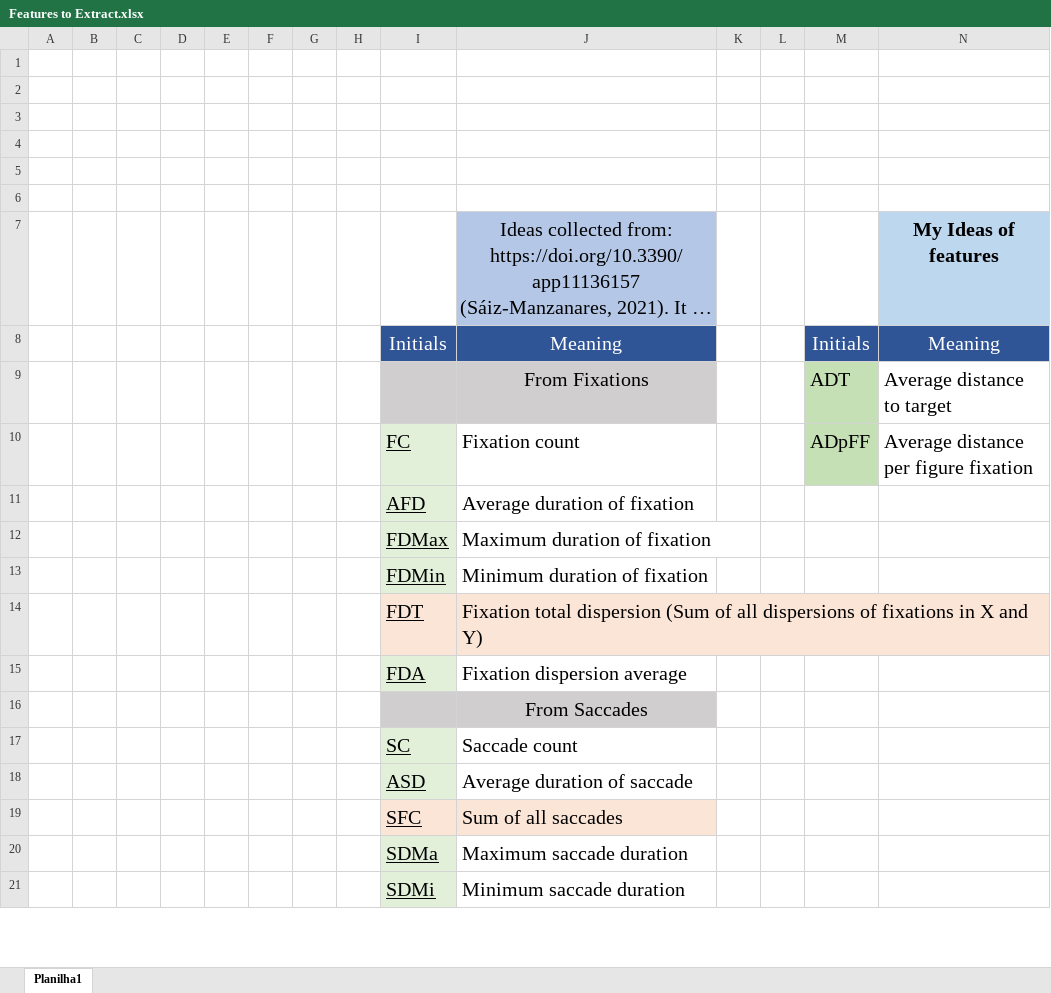
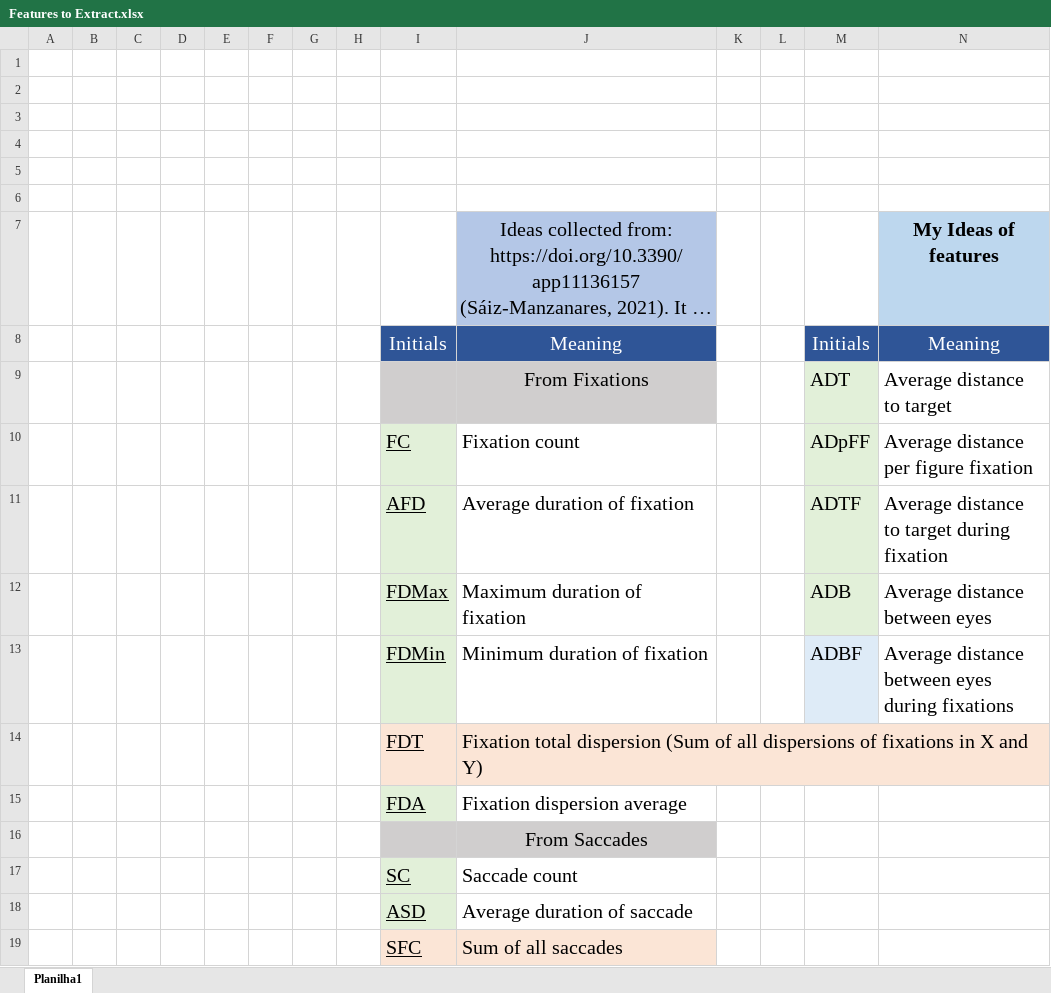
Before and after one commit to LuccaMartins/CnLook_Clustering, an Excel workbook: Clustering_Framework/FeatureEngineering/Features to Extract.xlsx, sheet Planilha1, drawn as a sheet; only a part is shown; the shorter side is filled out with more unchanged rows; long unchanged cells end in …; values as stored, in another font and other column widths than the file's, no borders; the diff names each change by its address in the sheet, - before the commit and + after, or states it on an @@ line.

Commit message:
Analyzing results with Scattered data using PCA | Building decision trees for data visualization

```diff
--- a/Clustering_Framework/FeatureEngineering/Features to Extract.xlsx (sheet Planilha1)
+++ b/Clustering_Framework/FeatureEngineering/Features to Extract.xlsx (sheet Planilha1)
-M9:M10 fill: #C5E0B4
+M9:M10 fill: #E2F0D9
-M11: (empty)
+M11: ADTF
-M11:M12 fill: none
+M11:M12 fill: #E2F0D9
-N11: (empty)
+N11: Average distance to target during fixation
-M12: (empty)
+M12: ADB
-N12: (empty)
+N12: Average distance between eyes
-M13: (empty)
+M13: ADBF
-M13 fill: none
+M13 fill: #DEEBF7
-N13: (empty)
+N13: Average distance between eyes during fixations
```
